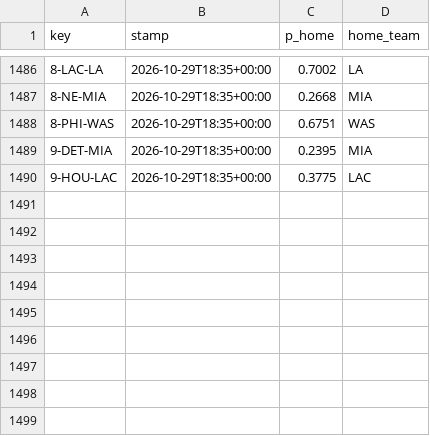
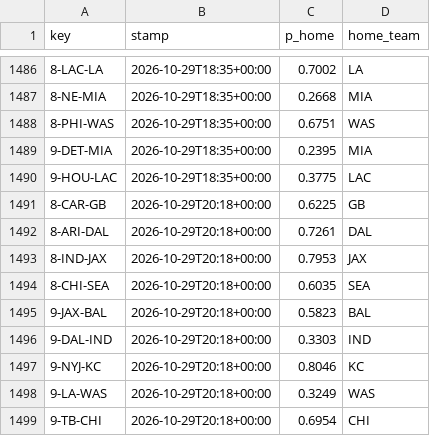
Before and after one commit to Cako18/gridiron-data, a CSV file: data/line_history.csv, drawn as a sheet; only a part is shown, gaps mark what is left out.

```diff
--- a/data/line_history.csv
+++ b/data/line_history.csv
@@ -1490 +1490,10 @@ key,stamp,p_home,home_team
 9-HOU-LAC,2026-10-29T18:35+00:00,0.3775,LAC
+8-CAR-GB,2026-10-29T20:18+00:00,0.6225,GB
+8-ARI-DAL,2026-10-29T20:18+00:00,0.7261,DAL
+8-IND-JAX,2026-10-29T20:18+00:00,0.7953,JAX
+8-CHI-SEA,2026-10-29T20:18+00:00,0.6035,SEA
+9-JAX-BAL,2026-10-29T20:18+00:00,0.5823,BAL
+9-DAL-IND,2026-10-29T20:18+00:00,0.3303,IND
+9-NYJ-KC,2026-10-29T20:18+00:00,0.8046,KC
+9-LA-WAS,2026-10-29T20:18+00:00,0.3249,WAS
+9-TB-CHI,2026-10-29T20:18+00:00,0.6954,CHI
```
Also changed, not shown: data/schein_protokoll.csv, data/vegas_duel.csv, 1 other file.
